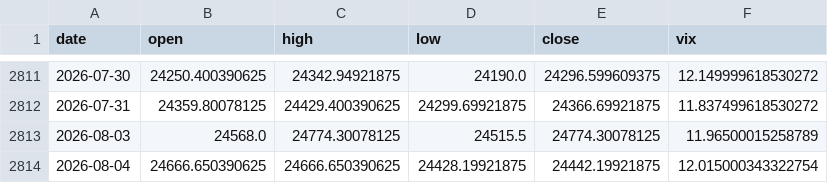
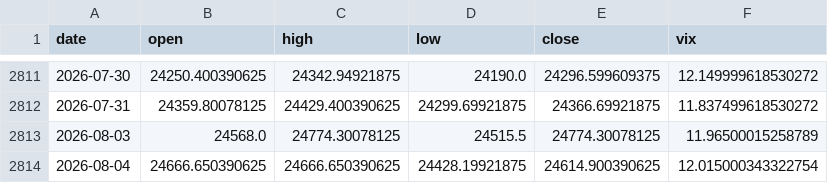
Before and after one commit to pravindev666/Moses-Random-Trees, a CSV file: data/nifty_daily.csv, drawn as a sheet; only a part is shown, gaps mark what is left out.

```diff
--- a/data/nifty_daily.csv
+++ b/data/nifty_daily.csv
@@ -2813,2 +2813,2 @@ date,open,high,low,close,vix
 2026-08-03,24568.0,24774.30078125,24515.5,24774.30078125,11.96500015258789
-2026-08-04,24666.650390625,24666.650390625,24428.19921875,24442.19921875,12.015000343322754
+2026-08-04,24666.650390625,24666.650390625,24428.19921875,24614.900390625,12.015000343322754
```
Also changed, not shown: data/us_vix_daily.csv, 2 other files.
